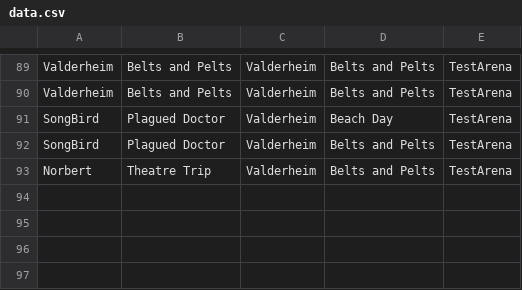
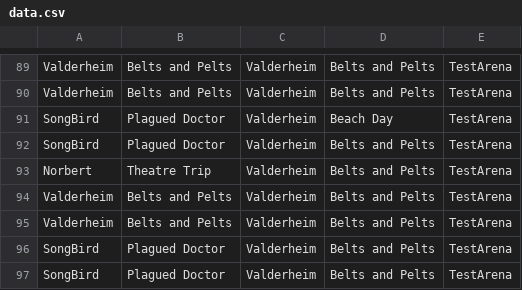
Before and after one commit to MattBrettGames/MagicTheBladdering, a CSV file: FunGame/Assets/Reports/data.csv, drawn as a sheet; only a part is shown, gaps mark what is left out; the diff names each change by its address in the sheet, - before the commit and + after, or states it on an @@ line.

```diff
--- a/FunGame/Assets/Reports/data.csv
+++ b/FunGame/Assets/Reports/data.csv
+row 94: Valderheim | Belts and Pelts | Valderheim | Belts and Pelts | TestArena
+row 95: Valderheim | Belts and Pelts | Valderheim | Belts and Pelts | TestArena
+row 96: SongBird | Plagued Doctor | Valderheim | Belts and Pelts | TestArena
+row 97: SongBird | Plagued Doctor | Valderheim | Belts and Pelts | TestArena
```
Also changed, not shown: 3 other files.
